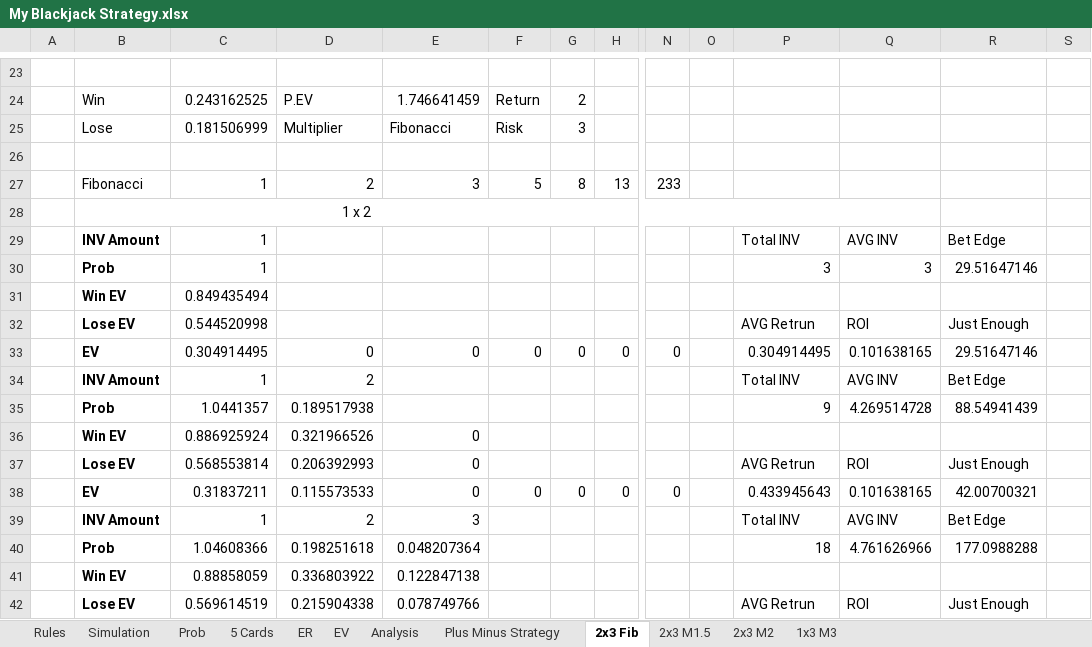
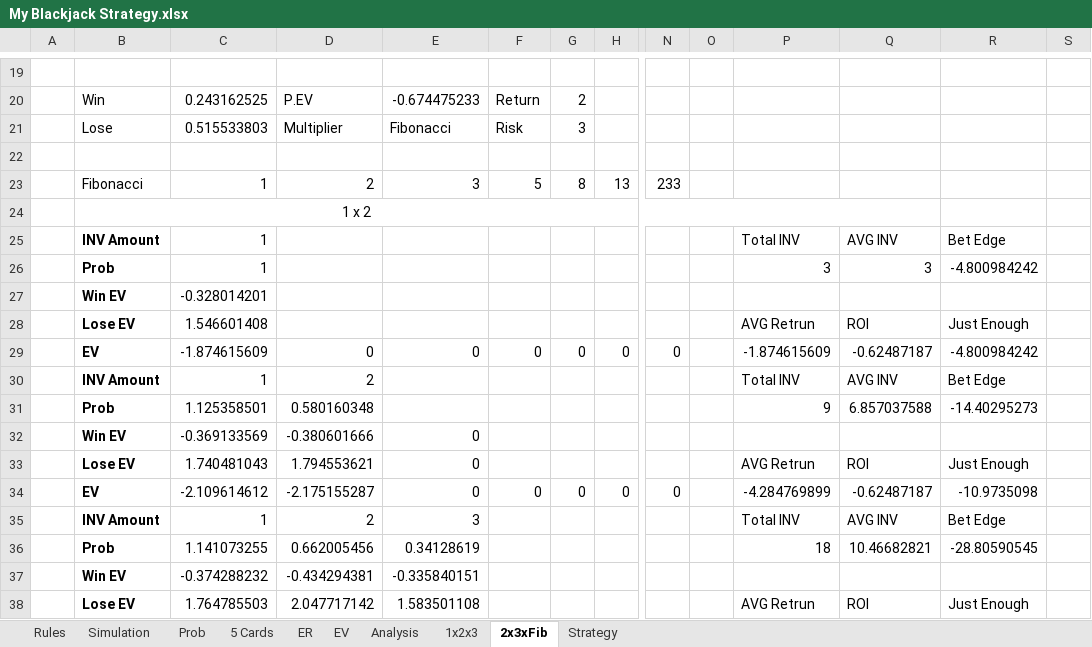
Before and after one commit to luozongbao/BlackjackStrategy, an Excel workbook: My Blackjack Strategy.xlsx, sheet 2x3xFib, drawn as a sheet; only a part is shown, gaps mark what is left out; values as stored, in another font and other column widths than the file's, no borders; charts and pictures and conditional formats not drawn; removed rows and columns are numbered as before the commit, all else as after; rows hold the shown columns only; the diff covers the shown part only; the diff names each change by its address in the sheet, - before the commit and + after, or states it on an @@ line.

Commit message:
Update My Blackjack Strategy.xlsx
20181030

```diff
--- a/My Blackjack Strategy.xlsx (sheet 2x3xFib)
+++ b/My Blackjack Strategy.xlsx (sheet 2x3xFib)
-sheet tab: 2x3 Fib
+sheet tab: 2x3xFib
-sheet tab: Plus Minus Strategy
-sheet tab: 2x3 M1.5
-sheet tab: 2x3 M2
-sheet tab: 1x3 M3
+sheet tab: 1x2x3
+sheet tab: Strategy
-E20: 1.746641459
+E20: -0.674475233
-C21: 0.181506999
+C21: 0.515533803
-R26: 29.51647146
+R26: -4.800984242
-C27: 0.849435494
+C27: -0.328014201
-C28: 0.544520998
+C28: 1.546601408
-C29: 0.304914495
+C29: -1.874615609
-P29: 0.304914495
+P29: -1.874615609
-Q29: 0.101638165
+Q29: -0.62487187
-R29: 29.51647146
+R29: -4.800984242
-C31: 1.0441357
+C31: 1.125358501
-D31: 0.189517938
+D31: 0.580160348
-Q31: 4.269514728
+Q31: 6.857037588
-R31: 88.54941439
+R31: -14.40295273
-C32: 0.886925924
+C32: -0.369133569
-D32: 0.321966526
+D32: -0.380601666
-C33: 0.568553814
+C33: 1.740481043
-D33: 0.206392993
+D33: 1.794553621
-C34: 0.31837211
+C34: -2.109614612
-D34: 0.115573533
+D34: -2.175155287
-P34: 0.433945643
+P34: -4.284769899
-Q34: 0.101638165
+Q34: -0.62487187
-R34: 42.00700321
+R34: -10.9735098
-row 40:  | Prob | 1.04608366 | 0.198251618 | 0.048207364 |  |  |  |  |  | 18 | 4.761626966 | 177.0988288
-row 41:  | Win EV | 0.88858059 | 0.336803922 | 0.122847138
+row 36:  | Prob | 1.141073255 | 0.662005456 | 0.34128619 |  |  |  |  |  | 18 | 10.46682821 | -28.80590545
+row 37:  | Win EV | -0.374288232 | -0.434294381 | -0.335840151
-C38: 0.569614519
+C38: 1.764785503
-D38: 0.215904338
+D38: 2.047717142
-E38: 0.078749766
+E38: 1.583501108
```
Also changed, not shown: 28 added rows, 32 removed rows and 92 edited cells elsewhere in this sheet, sheet Simulation, sheet Analysis, formulas that keep their value, charts or pictures.
